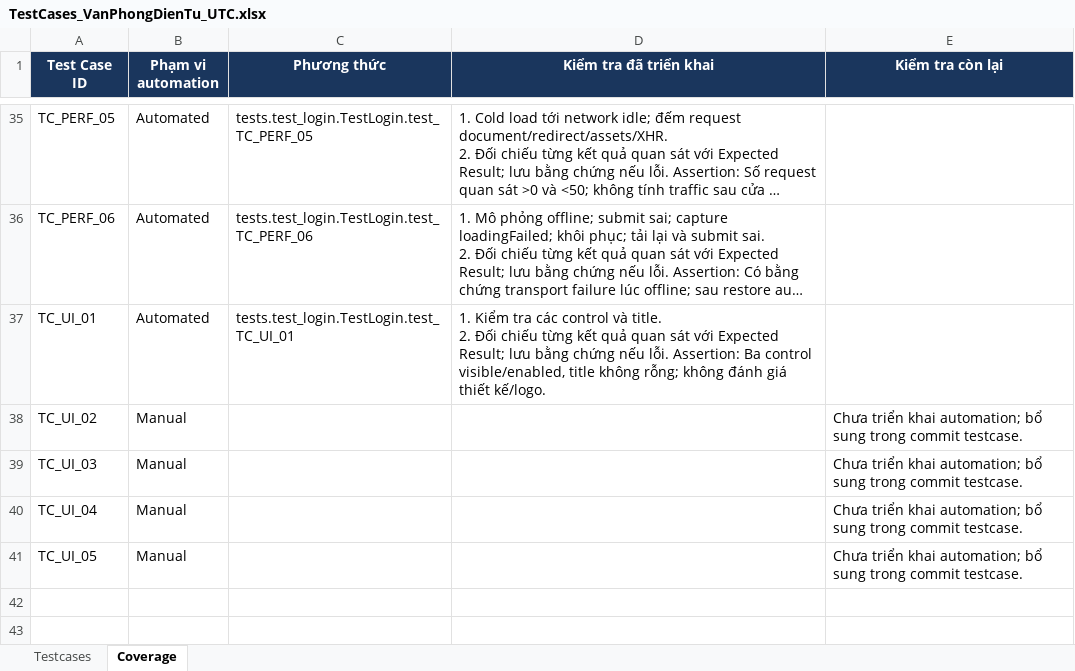
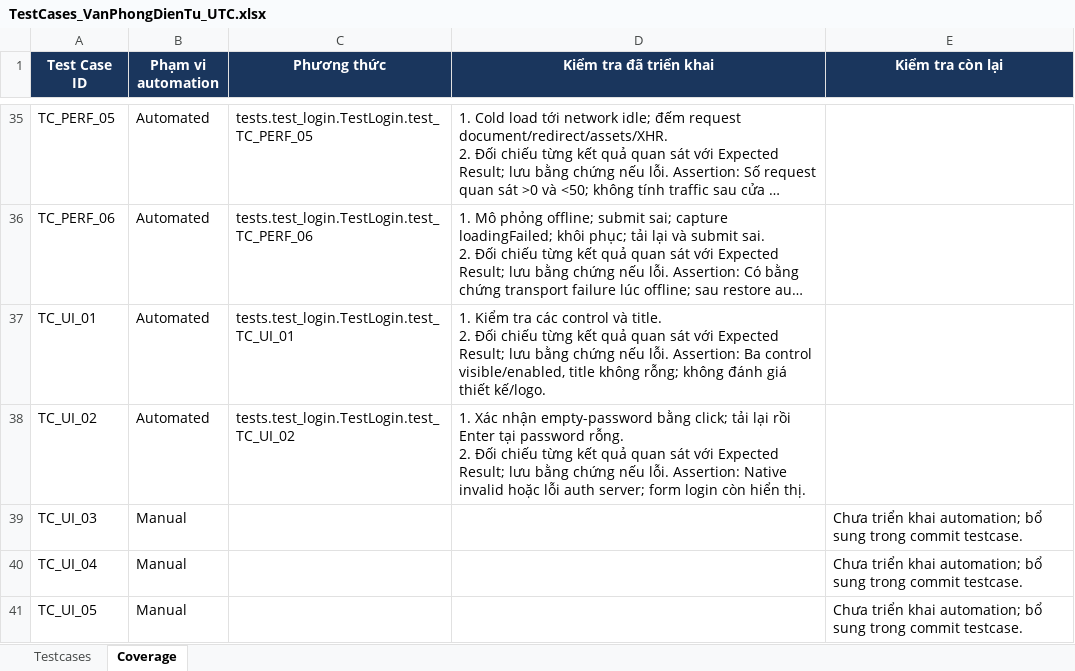
Before and after one commit to hieud3663/selenium, an Excel workbook: testcases/TestCases_VanPhongDienTu_UTC.xlsx, sheet Coverage, drawn as a sheet; only a part is shown, gaps mark what is left out; long unchanged cells end in …; values as stored, in another font and other column widths than the file's, no borders; ↵ is a line break in a cell; the diff names each change by its address in the sheet, - before the commit and + after, or states it on an @@ line.

Commit message:
test(TC_UI_02): Reject a blank password submitted with Enter

```diff
--- a/testcases/TestCases_VanPhongDienTu_UTC.xlsx (sheet Coverage)
+++ b/testcases/TestCases_VanPhongDienTu_UTC.xlsx (sheet Coverage)
-B38 (Phạm vi automation): Manual
+B38 (Phạm vi automation): Automated
-C38 (Phương thức): (empty)
+C38 (Phương thức): tests.test_login.TestLogin.test_TC_UI_02
-D38 (Kiểm tra đã triển khai): (empty)
+D38 (Kiểm tra đã triển khai): 1. Xác nhận empty-password bằng click; tải lại rồi Enter tại password rỗng. ↵ 2. Đối chiếu từng kết quả quan sát với Expected Result; lưu bằng chứng nếu lỗi. Assertion: Native invalid hoặc lỗi auth server; form login còn hiển thị.
-E38 (Kiểm tra còn lại): Chưa triển khai automation; bổ sung trong commit testcase.
+E38 (Kiểm tra còn lại): (empty)
```
Also changed, not shown: sheet Testcases, 1 other file.
